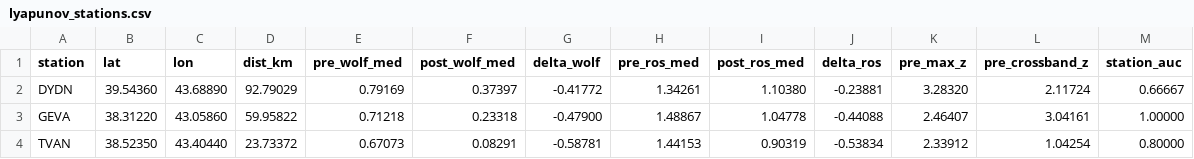
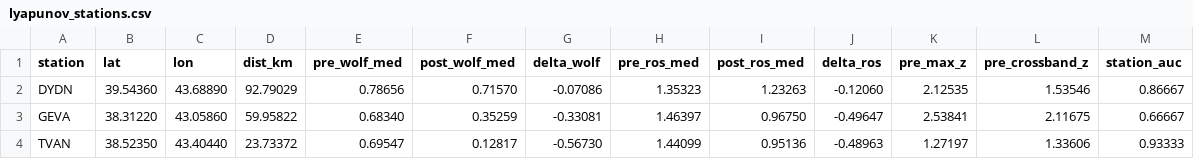
Before and after one commit to SismoKaos-Research/chaosmap, a CSV file: out/van2011/lyapunov_stations.csv, drawn as a sheet.

```diff
--- a/out/van2011/lyapunov_stations.csv
+++ b/out/van2011/lyapunov_stations.csv
@@ -1,4 +1,4 @@
 station,lat,lon,dist_km,pre_wolf_med,post_wolf_med,delta_wolf,pre_ros_med,post_ros_med,delta_ros,pre_max_z,pre_crossband_z,station_auc
-DYDN,39.54360,43.68890,92.79029,0.79169,0.37397,-0.41772,1.34261,1.10380,-0.23881,3.28320,2.11724,0.66667
-GEVA,38.31220,43.05860,59.95822,0.71218,0.23318,-0.47900,1.48867,1.04778,-0.44088,2.46407,3.04161,1.00000
-TVAN,38.52350,43.40440,23.73372,0.67073,0.08291,-0.58781,1.44153,0.90319,-0.53834,2.33912,1.04254,0.80000
+DYDN,39.54360,43.68890,92.79029,0.78656,0.71570,-0.07086,1.35323,1.23263,-0.12060,2.12535,1.53546,0.86667
+GEVA,38.31220,43.05860,59.95822,0.68340,0.35259,-0.33081,1.46397,0.96750,-0.49647,2.53841,2.11675,0.66667
+TVAN,38.52350,43.40440,23.73372,0.69547,0.12817,-0.56730,1.44099,0.95136,-0.48963,1.27197,1.33606,0.93333
```
Also changed, not shown: out/kahramanmaras2023/grids.csv, out/kahramanmaras2023/slip_patches.csv, 11 other files.
